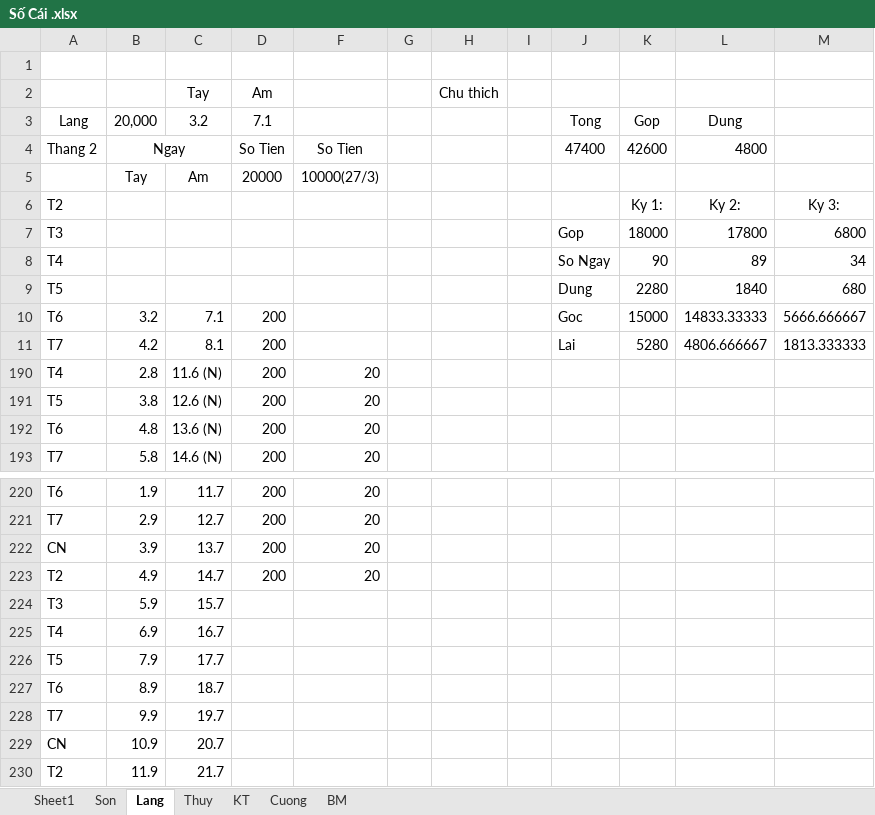
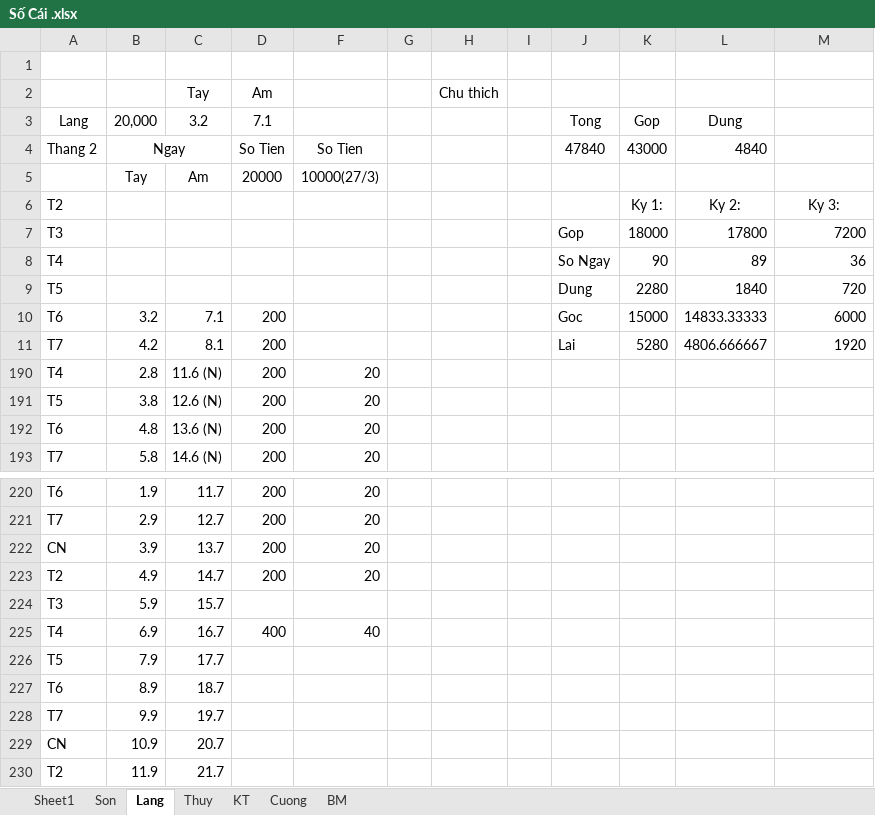
Before and after one commit to Hubitga/Hubito, an Excel workbook: Số Cái .xlsx, sheet Lang, drawn as a sheet; only a part is shown, gaps mark what is left out; values as stored, in another font and other column widths than the file's, no borders; the diff names each change by its address in the sheet, - before the commit and + after, or states it on an @@ line.

```diff
--- a/Số Cái .xlsx (sheet Lang)
+++ b/Số Cái .xlsx (sheet Lang)
-J4: 47400
+J4: 47840
-K4: 42600
+K4: 43000
-L4: 4800
+L4: 4840
-M7: 6800
+M7: 7200
-M8: 34
+M8: 36
-M9: 680
+M9: 720
-M10: 5666.666667
+M10: 6000
-M11: 1813.333333
+M11: 1920
-D225 (Am): (empty)
+D225 (Am): 400
-F225: (empty)
+F225: 40
```
Also changed, not shown: sheet Sheet1, sheet KT, sheet Cuong.
